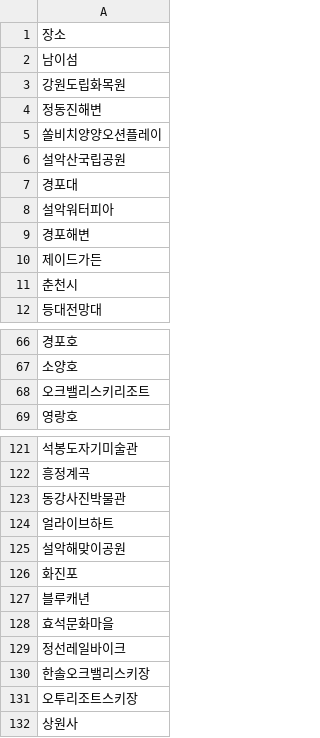
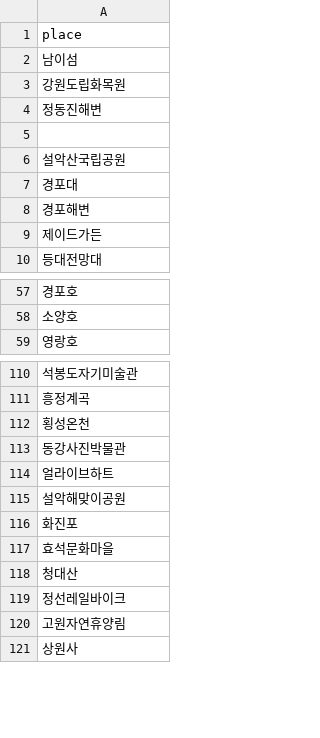
Before and after one commit to Jinsoohyeon/KDT_3rd_project, a CSV file: data/Gangwon_place_list.csv, drawn as a sheet; only a part is shown, gaps mark what is left out; removed rows and columns are numbered as before the commit, all else as after; the diff covers the shown part only; the diff names each change by its address in the sheet, - before the commit and + after, or states it on an @@ line.

```diff
--- a/data/Gangwon_place_list.csv
+++ b/data/Gangwon_place_list.csv
-A1: 장소
+A1: place
-A5: 쏠비치양양오션플레이
+A5: (empty)
-row 8: 설악워터피아
-row 11: 춘천시
-row 68: 오크밸리스키리조트
+row 112: 횡성온천
-row 127: 블루캐년
+row 118: 청대산
-A120: 한솔오크밸리스키장
+A120: 고원자연휴양림
-row 131: 오투리조트스키장
```
Also changed, not shown: 3 added rows, 66 removed rows and 1 edited cell elsewhere in this file, data/place_review_cnt_data.csv, data/word_cnt_info.csv, 15 other files.
